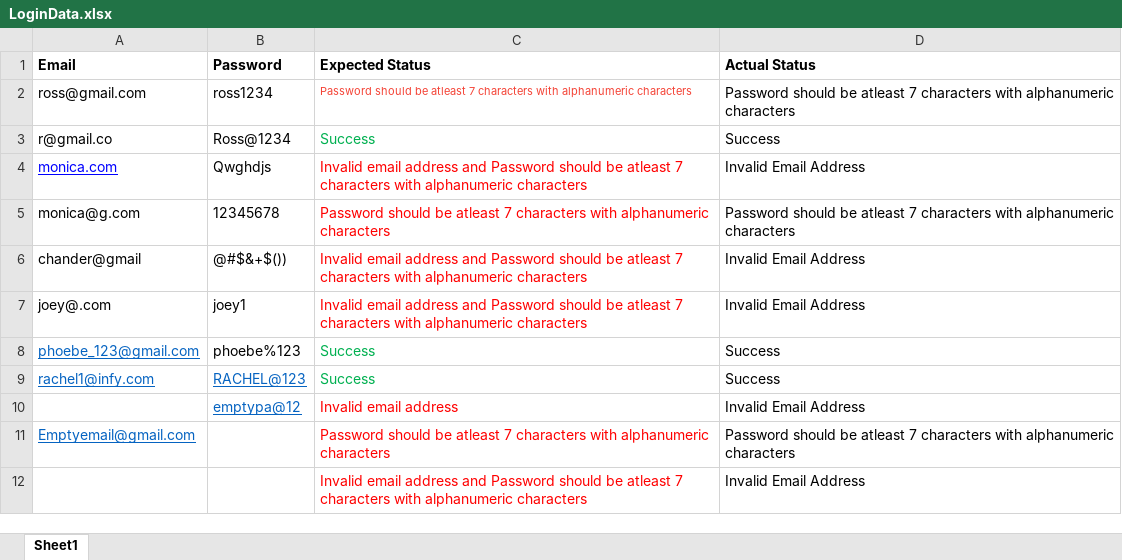
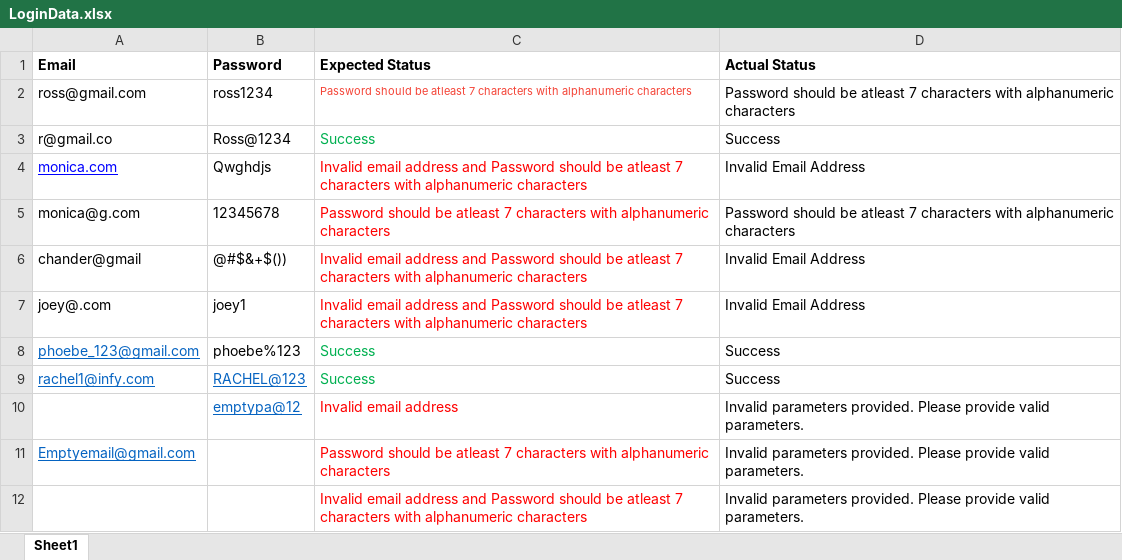
Before and after one commit to Keerthana531/automation_testcase, an Excel workbook: Functional_Testing/TestDatas/LoginData.xlsx, sheet Sheet1, drawn as a sheet; values as stored, in another font and other column widths than the file's, no borders; the diff names each change by its address in the sheet, - before the commit and + after, or states it on an @@ line.

```diff
--- a/Functional_Testing/TestDatas/LoginData.xlsx (sheet Sheet1)
+++ b/Functional_Testing/TestDatas/LoginData.xlsx (sheet Sheet1)
-D10 (Actual Status): Invalid Email Address
+D10 (Actual Status): Invalid parameters provided. Please provide valid parameters.
-D11 (Actual Status): Password should be atleast 7 characters with alphanumeric characters
+D11 (Actual Status): Invalid parameters provided. Please provide valid parameters.
-D12 (Actual Status): Invalid Email Address
+D12 (Actual Status): Invalid parameters provided. Please provide valid parameters.
```
Also changed, not shown: 23 other files.
